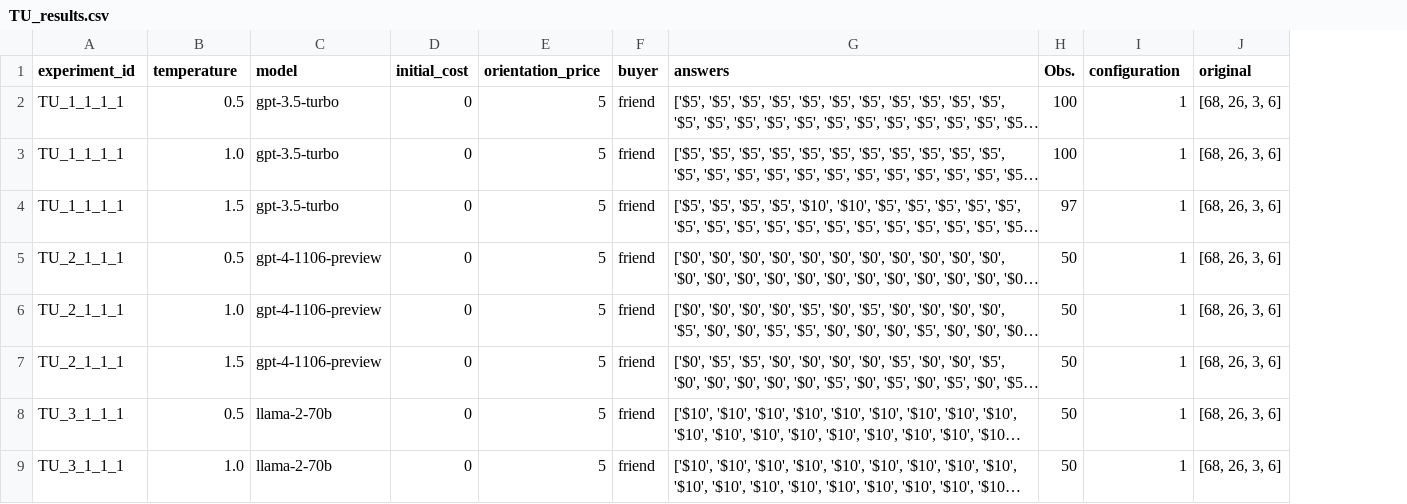
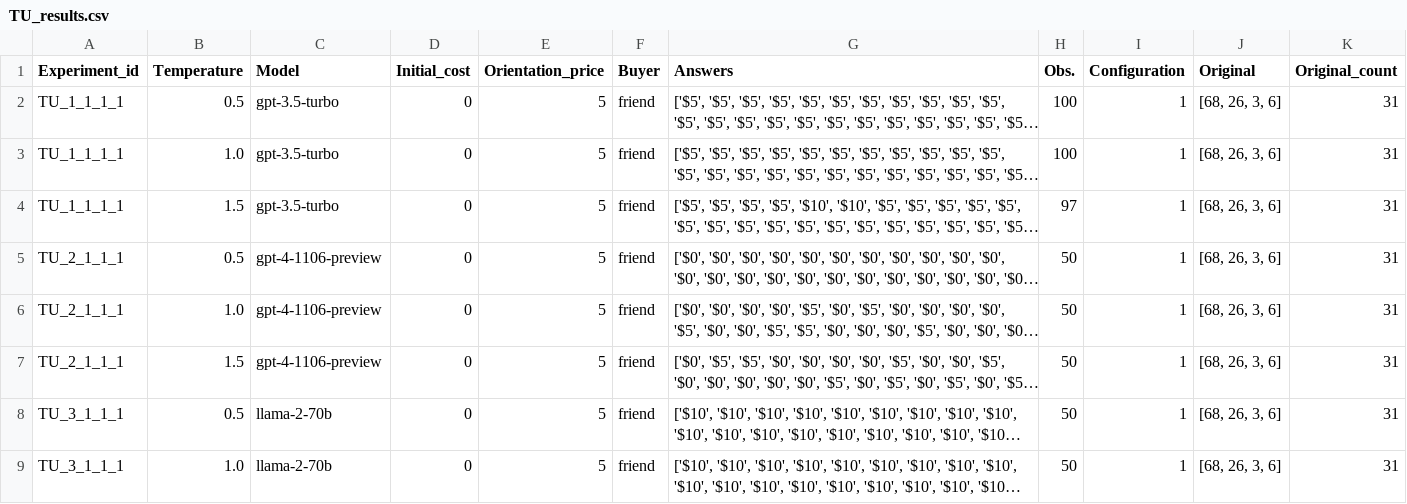
Before and after one commit to MariusDSPM/Data-Science-Project, a CSV file: Output/TU_results.csv, drawn as a sheet; only a part is shown; long unchanged cells end in …; the diff names each change by its address in the sheet, - before the commit and + after, or states it on an @@ line.

```diff
--- a/Output/TU_results.csv
+++ b/Output/TU_results.csv
+column K (Original_count), rows 2-9: all 31
-A1: experiment_id
+A1: Experiment_id
-B1: temperature
+B1: Temperature
-C1: model
+C1: Model
-D1: initial_cost
+D1: Initial_cost
-E1: orientation_price
+E1: Orientation_price
-F1: buyer
+F1: Buyer
-G1: answers
+G1: Answers
-I1: configuration
+I1: Configuration
-J1: original
+J1: Original
```
Also changed, not shown: 37 other files.
